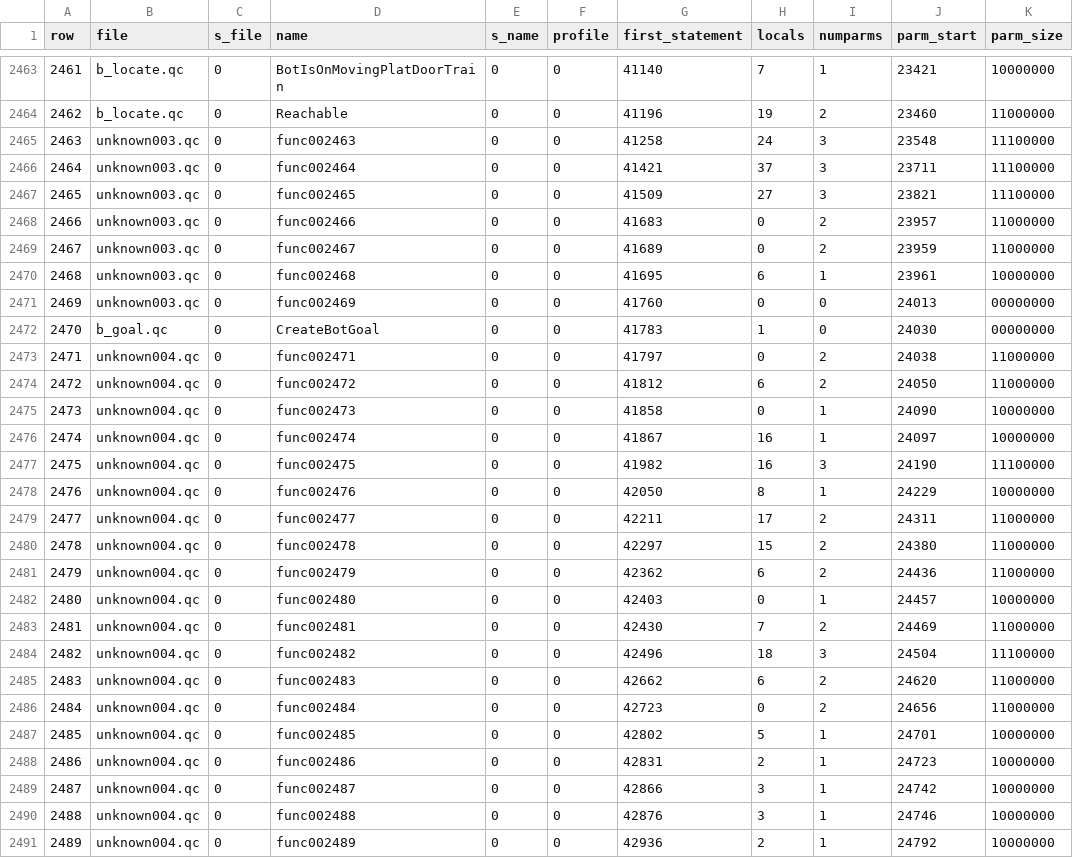
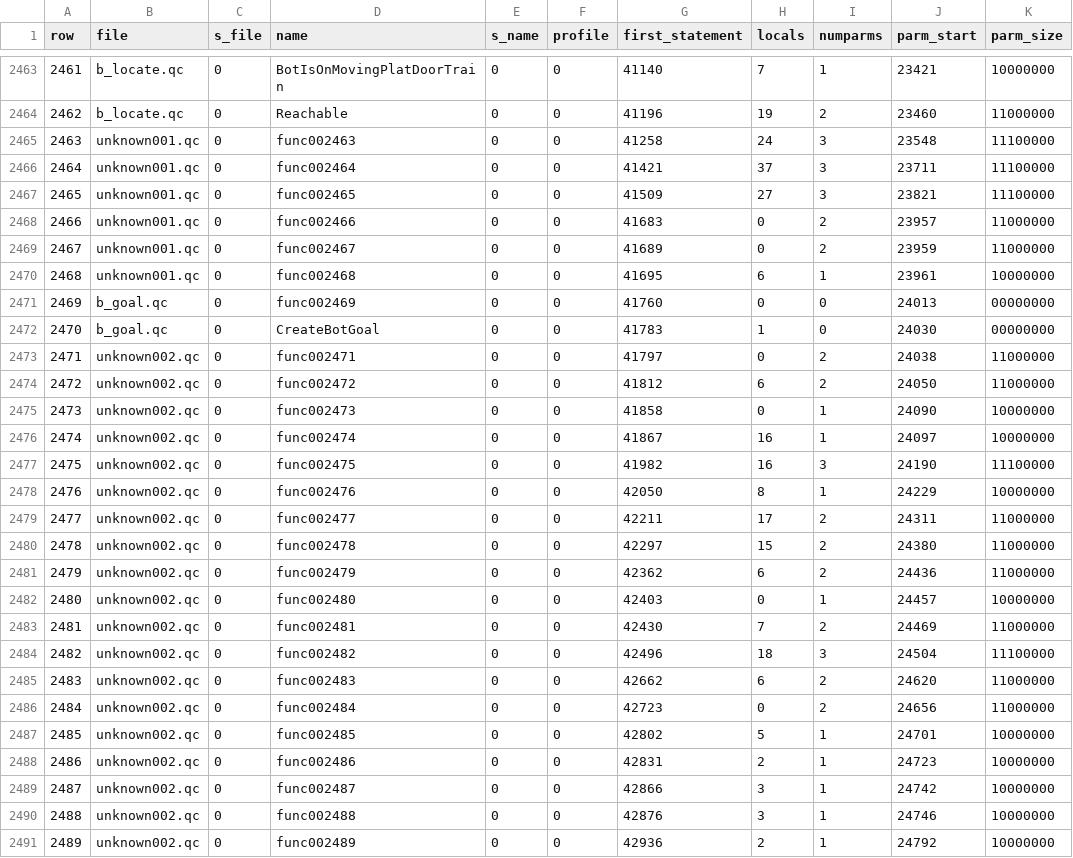
Before and after one commit to nickgovier/DeQCC, a CSV file: obots/_original_progs_functions.csv, drawn as a sheet; only a part is shown, gaps mark what is left out; the diff covers the shown part only.

Commit message:
Assigning functions to files

```diff
--- a/obots/_original_progs_functions.csv
+++ b/obots/_original_progs_functions.csv
@@ -2464,28 +2464,28 @@ row,file,s_file,name,s_name,profile,first_statement,locals,numparms,parm_start,p
 2462,b_locate.qc,0,Reachable,0,0,41196,19,2,23460,11000000
-2463,unknown003.qc,0,func002463,0,0,41258,24,3,23548,11100000
-2464,unknown003.qc,0,func002464,0,0,41421,37,3,23711,11100000
-2465,unknown003.qc,0,func002465,0,0,41509,27,3,23821,11100000
-2466,unknown003.qc,0,func002466,0,0,41683,0,2,23957,11000000
-2467,unknown003.qc,0,func002467,0,0,41689,0,2,23959,11000000
-2468,unknown003.qc,0,func002468,0,0,41695,6,1,23961,10000000
-2469,unknown003.qc,0,func002469,0,0,41760,0,0,24013,00000000
+2463,unknown001.qc,0,func002463,0,0,41258,24,3,23548,11100000
+2464,unknown001.qc,0,func002464,0,0,41421,37,3,23711,11100000
+2465,unknown001.qc,0,func002465,0,0,41509,27,3,23821,11100000
+2466,unknown001.qc,0,func002466,0,0,41683,0,2,23957,11000000
+2467,unknown001.qc,0,func002467,0,0,41689,0,2,23959,11000000
+2468,unknown001.qc,0,func002468,0,0,41695,6,1,23961,10000000
+2469,b_goal.qc,0,func002469,0,0,41760,0,0,24013,00000000
 2470,b_goal.qc,0,CreateBotGoal,0,0,41783,1,0,24030,00000000
-2471,unknown004.qc,0,func002471,0,0,41797,0,2,24038,11000000
-2472,unknown004.qc,0,func002472,0,0,41812,6,2,24050,11000000
-2473,unknown004.qc,0,func002473,0,0,41858,0,1,24090,10000000
-2474,unknown004.qc,0,func002474,0,0,41867,16,1,24097,10000000
-2475,unknown004.qc,0,func002475,0,0,41982,16,3,24190,11100000
-2476,unknown004.qc,0,func002476,0,0,42050,8,1,24229,10000000
-2477,unknown004.qc,0,func002477,0,0,42211,17,2,24311,11000000
-2478,unknown004.qc,0,func002478,0,0,42297,15,2,24380,11000000
-2479,unknown004.qc,0,func002479,0,0,42362,6,2,24436,11000000
-2480,unknown004.qc,0,func002480,0,0,42403,0,1,24457,10000000
-2481,unknown004.qc,0,func002481,0,0,42430,7,2,24469,11000000
-2482,unknown004.qc,0,func002482,0,0,42496,18,3,24504,11100000
-2483,unknown004.qc,0,func002483,0,0,42662,6,2,24620,11000000
-2484,unknown004.qc,0,func002484,0,0,42723,0,2,24656,11000000
-2485,unknown004.qc,0,func002485,0,0,42802,5,1,24701,10000000
-2486,unknown004.qc,0,func002486,0,0,42831,2,1,24723,10000000
-2487,unknown004.qc,0,func002487,0,0,42866,3,1,24742,10000000
-2488,unknown004.qc,0,func002488,0,0,42876,3,1,24746,10000000
-2489,unknown004.qc,0,func002489,0,0,42936,2,1,24792,10000000
+2471,unknown002.qc,0,func002471,0,0,41797,0,2,24038,11000000
+2472,unknown002.qc,0,func002472,0,0,41812,6,2,24050,11000000
+2473,unknown002.qc,0,func002473,0,0,41858,0,1,24090,10000000
+2474,unknown002.qc,0,func002474,0,0,41867,16,1,24097,10000000
+2475,unknown002.qc,0,func002475,0,0,41982,16,3,24190,11100000
+2476,unknown002.qc,0,func002476,0,0,42050,8,1,24229,10000000
+2477,unknown002.qc,0,func002477,0,0,42211,17,2,24311,11000000
+2478,unknown002.qc,0,func002478,0,0,42297,15,2,24380,11000000
+2479,unknown002.qc,0,func002479,0,0,42362,6,2,24436,11000000
+2480,unknown002.qc,0,func002480,0,0,42403,0,1,24457,10000000
+2481,unknown002.qc,0,func002481,0,0,42430,7,2,24469,11000000
+2482,unknown002.qc,0,func002482,0,0,42496,18,3,24504,11100000
+2483,unknown002.qc,0,func002483,0,0,42662,6,2,24620,11000000
+2484,unknown002.qc,0,func002484,0,0,42723,0,2,24656,11000000
+2485,unknown002.qc,0,func002485,0,0,42802,5,1,24701,10000000
+2486,unknown002.qc,0,func002486,0,0,42831,2,1,24723,10000000
+2487,unknown002.qc,0,func002487,0,0,42866,3,1,24742,10000000
+2488,unknown002.qc,0,func002488,0,0,42876,3,1,24746,10000000
+2489,unknown002.qc,0,func002489,0,0,42936,2,1,24792,10000000
```
Also changed, not shown: 19 edited cells elsewhere in this file, 10 other files.
